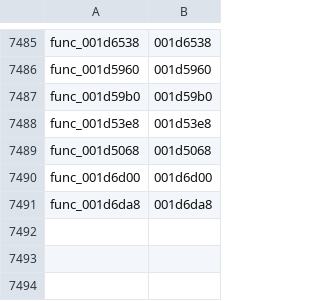
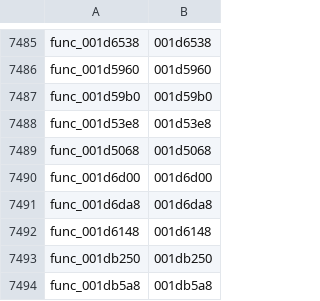
Before and after one commit to GovanifY/kh2, a TSV file: functions.tsv, drawn as a sheet; only a part is shown, gaps mark what is left out.

```diff
--- a/functions.tsv
+++ b/functions.tsv
@@ -7491 +7491,4 @@ func_001d6d00	001d6d00
 func_001d6da8	001d6da8
+func_001d6148	001d6148
+func_001db250	001db250
+func_001db5a8	001db5a8
```
Also changed, not shown: 4 other files.
